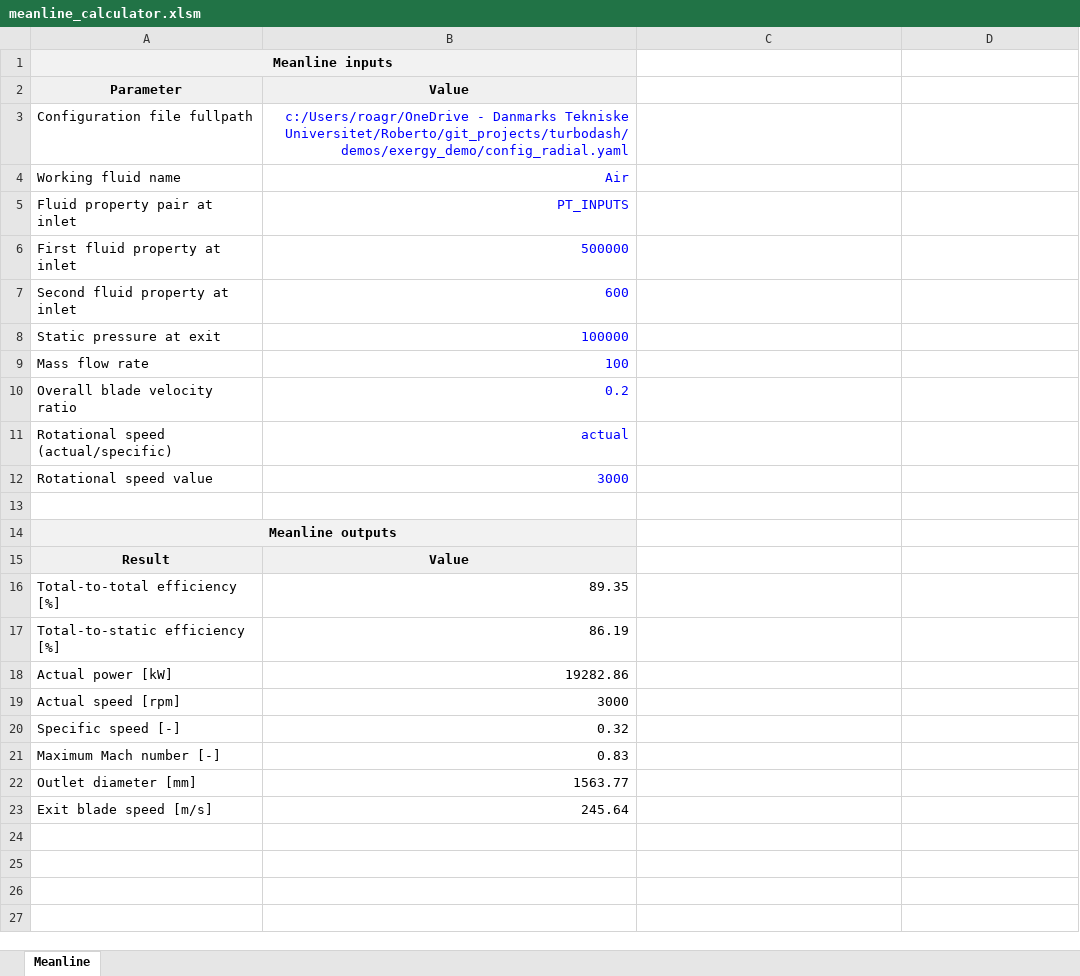
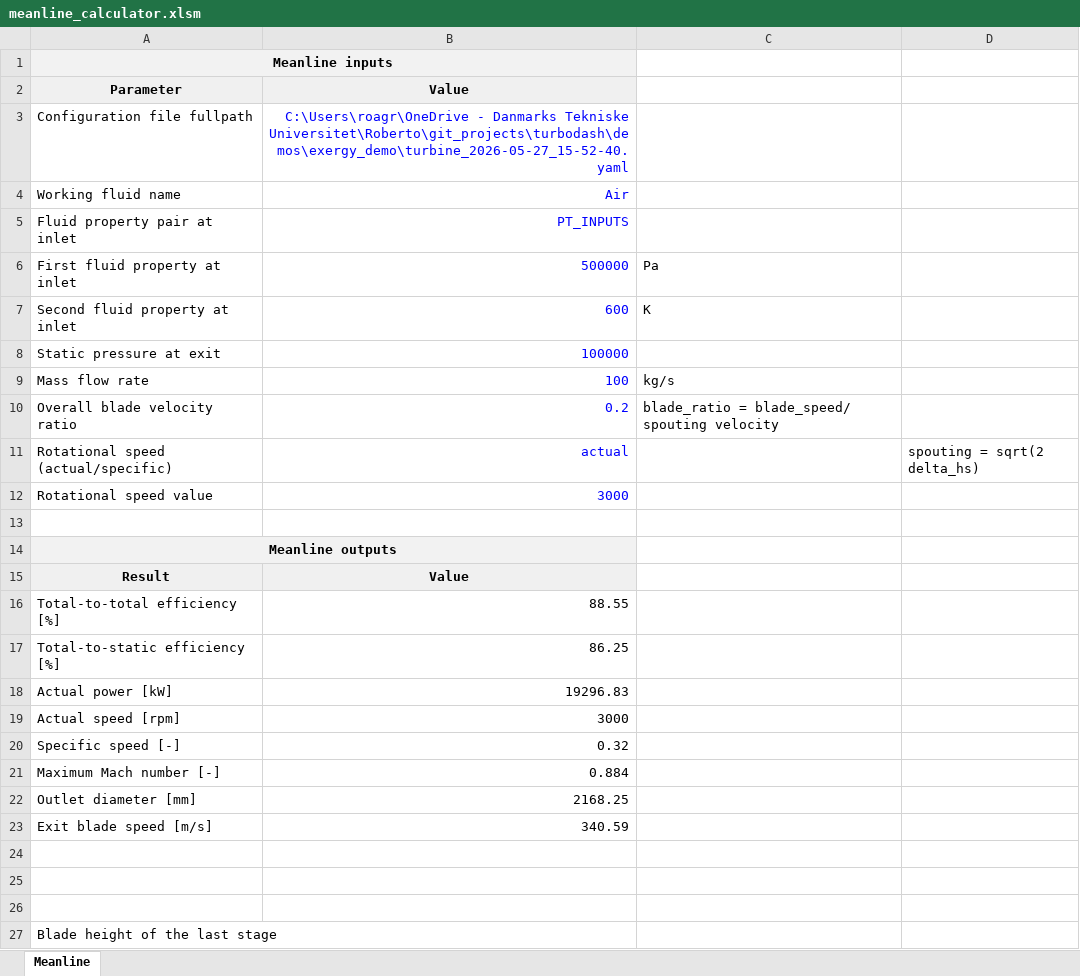
Before and after one commit to turbo-sim/turbodash, an Excel workbook: demos/exergy_demo/meanline_calculator.xlsm, sheet Meanline, drawn as a sheet; values as stored, in another font and other column widths than the file's, no borders; the diff names each change by its address in the sheet, - before the commit and + after, or states it on an @@ line.

```diff
--- a/demos/exergy_demo/meanline_calculator.xlsm (sheet Meanline)
+++ b/demos/exergy_demo/meanline_calculator.xlsm (sheet Meanline)
-B3: c:/Users/roagr/OneDrive - Danmarks Tekniske Universitet/Roberto/git_projects/turbodash/demos/exergy_demo/config_radial.yaml
+B3: C:\Users\roagr\OneDrive - Danmarks Tekniske Universitet\Roberto\git_projects\turbodash\demos\exergy_demo\turbine_2026-05-27_15-52-40.yaml
-C6: (empty)
+C6: Pa
-C7: (empty)
+C7: K
-C9: (empty)
+C9: kg/s
-C10: (empty)
+C10: blade_ratio = blade_speed/ spouting velocity
-D11: (empty)
+D11: spouting = sqrt(2 delta_hs)
-B16: 89.35
+B16: 88.55
-B17: 86.19
+B17: 86.25
-B18: 19282.86
+B18: 19296.83
-B21: 0.83
+B21: 0.884
-B22: 1563.77
+B22: 2168.25
-B23: 245.64
+B23: 340.59
+row 24: (empty)
+row 25: (empty)
+row 26: (empty)
+row 27: Blade height of the last stage
```
Also changed, not shown: 5 other files.
